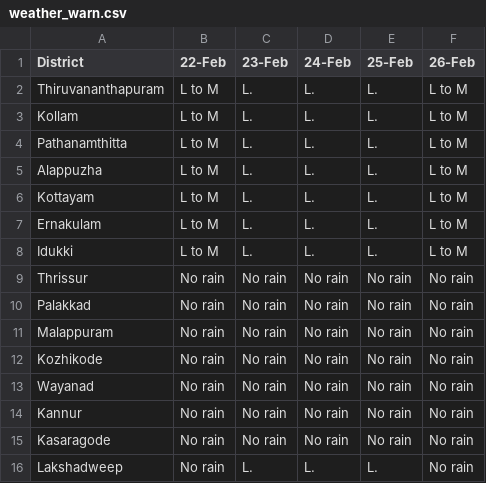
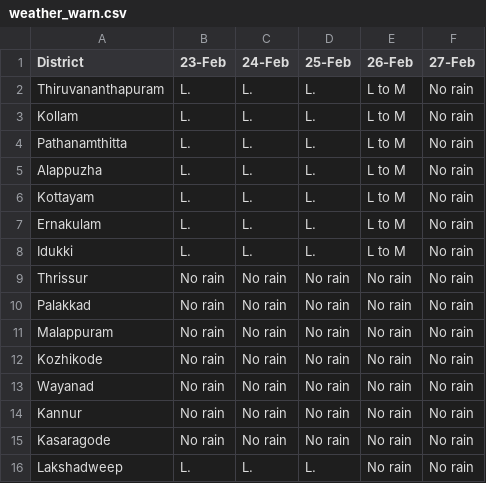
Before and after one commit to Open-Oven/kerala-weather-collector, a CSV file: data/weather_warn.csv, drawn as a sheet; removed rows and columns are numbered as before the commit, all else as after; the diff names each change by its address in the sheet, - before the commit and + after, or states it on an @@ line.

```diff
--- a/data/weather_warn.csv
+++ b/data/weather_warn.csv
-column B (22-Feb), rows 2-16: L to M | L to M | L to M | L to M | L to M | L to M | L to M | No rain | No rain | No rain | No rain | No rain | No rain | No rain | No rain
+column F (27-Feb), rows 2-16: all No rain
```
Also changed, not shown: docs/data/weather_warn.csv, 1 other file.
